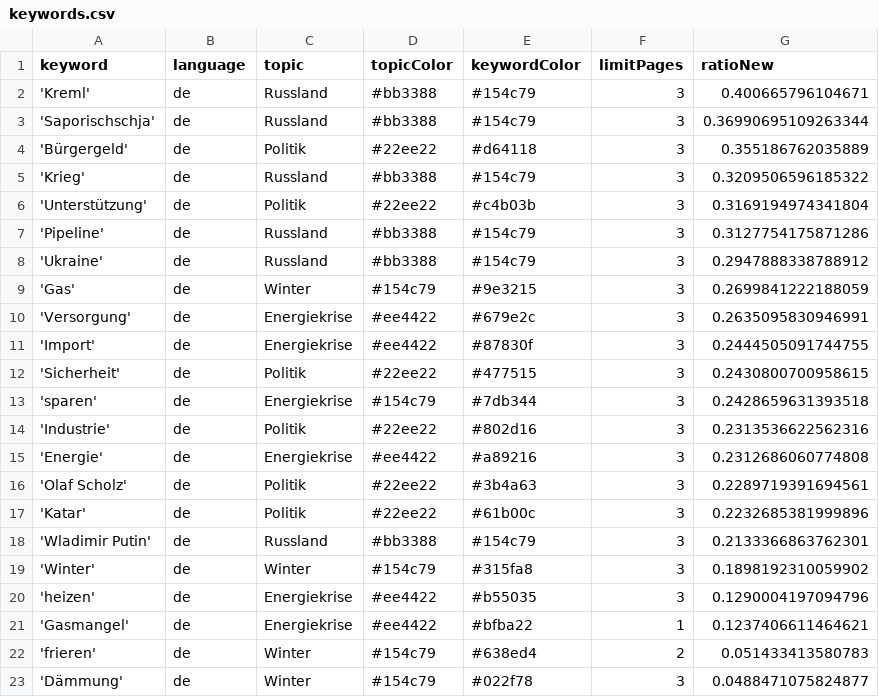
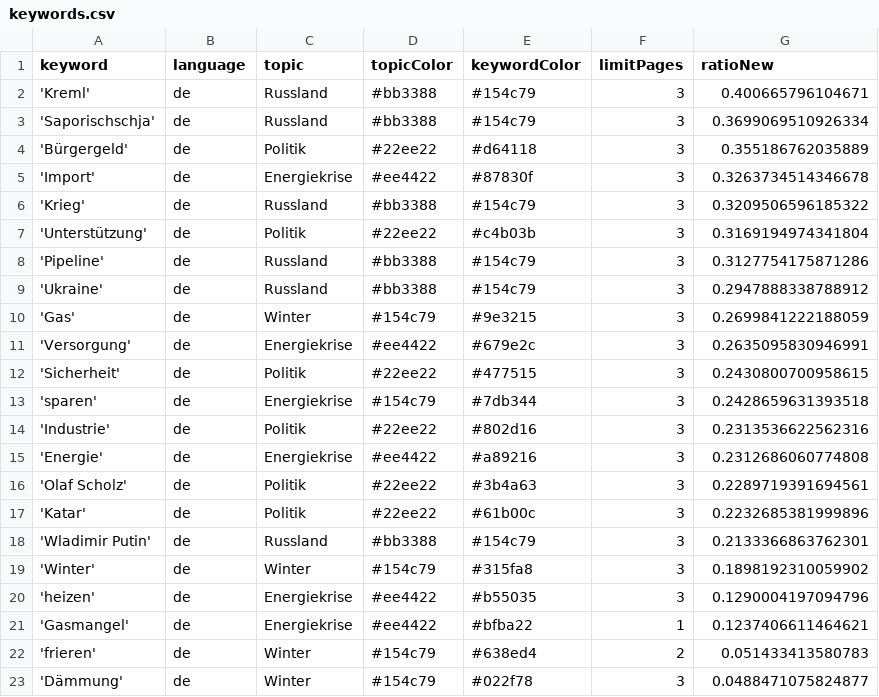
Before and after one commit to celiapi-news/winterIsComing2, a CSV file: keywords.csv, drawn as a sheet.

```diff
--- a/keywords.csv
+++ b/keywords.csv
@@ -2,4 +2,5 @@ keyword,language,topic,topicColor,keywordColor,limitPages,ratioNew
 'Kreml',de,Russland,#bb3388,#154c79,3,0.400665796104671
-'Saporischschja',de,Russland,#bb3388,#154c79,3,0.36990695109263344
+'Saporischschja',de,Russland,#bb3388,#154c79,3,0.3699069510926334
 'Bürgergeld',de,Politik,#22ee22,#d64118,3,0.355186762035889
+'Import',de,Energiekrise,#ee4422,#87830f,3,0.3263734514346678
 'Krieg',de,Russland,#bb3388,#154c79,3,0.3209506596185322
@@ -10,3 +11,2 @@ keyword,language,topic,topicColor,keywordColor,limitPages,ratioNew
 'Versorgung',de,Energiekrise,#ee4422,#679e2c,3,0.2635095830946991
-'Import',de,Energiekrise,#ee4422,#87830f,3,0.2444505091744755
 'Sicherheit',de,Politik,#22ee22,#477515,3,0.2430800700958615
```
Also changed, not shown: 1 other file.
